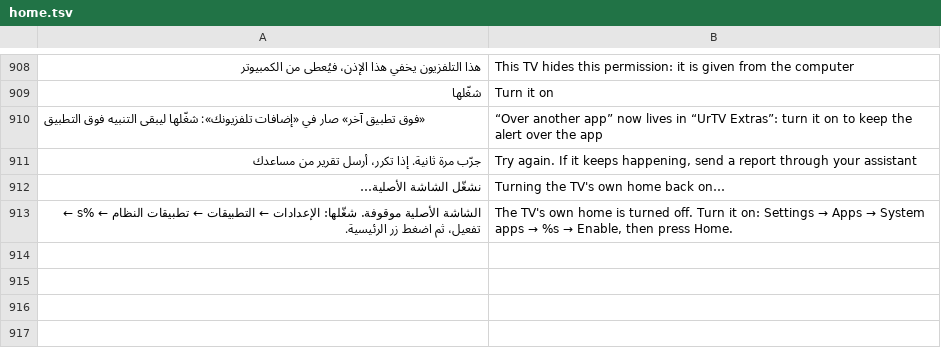
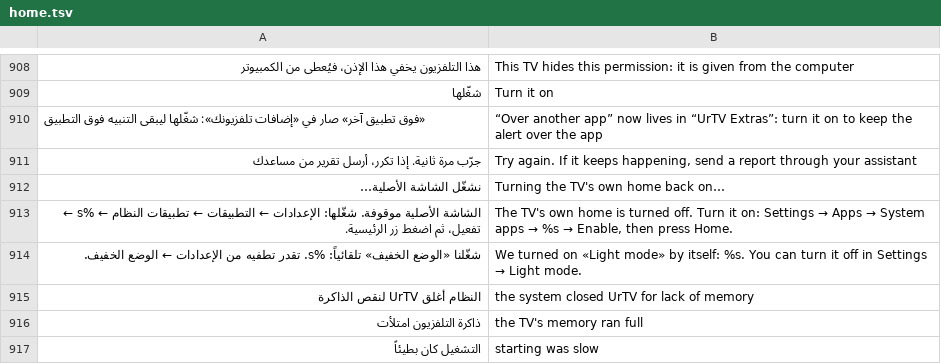
Before and after one commit to tshi-dev/UrTV, a TSV file: i18n/en/home.tsv, drawn as a sheet; only a part is shown, gaps mark what is left out; the diff names each change by its address in the sheet, - before the commit and + after, or states it on an @@ line.

Commit message:
«الوضع الخفيف» تلقائي also from what this TV shows: memory low in front, a slow first frame, a low-memory kill (4.4 beta 3)
«تلقائي» looked only at the specs (the low-RAM flag, under 2000 MB, two cores), so a 2.4–3 GB TV that struggles never got it. LiteAuto (pure):
a signal is onTrimMemory RUNNING_LOW/CRITICAL with the home in front, a first frame slower than 8 s (the crash counter's own times), or a
low-memory kill (the next branch feeds it); two within 7 days turn it on, 14 days with none turn it off; a clock gone back counts nothing.
Ram.tier applies it on «تلقائي» only, from the home's next start; «تشغيل», «إيقاف» and dock.sh ramtier still win. Signals are written on
their own thread; it is said once (the home's start thread) with why; the report's Home line has «lite=auto-on-t…». lite_auto_test. R-286.

```diff
--- a/i18n/en/home.tsv
+++ b/i18n/en/home.tsv
+row 914: شغّلنا «الوضع الخفيف» تلقائياً: %s. تقدر تطفيه من الإعدادات ← الوضع الخفيف. | We turned on «Light mode» by itself: %s. You can turn it off in Settings → Light mode.
+row 915: النظام أغلق UrTV لنقص الذاكرة | the system closed UrTV for lack of memory
+row 916: ذاكرة التلفزيون امتلأت | the TV's memory ran full
+row 917: التشغيل كان بطيئاً | starting was slow
```
Also changed, not shown: 15 other files.
